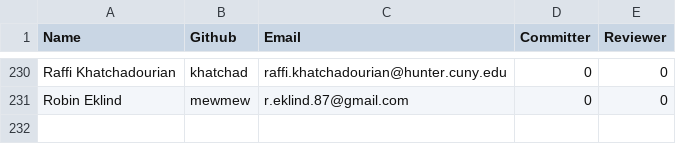
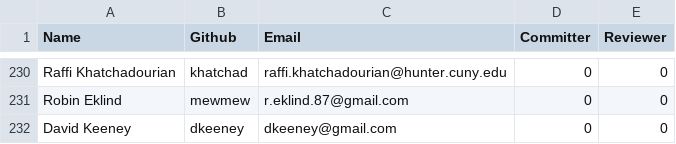
Before and after one commit to rhyolight/numenta-web, a CSV file: packages/numenta.org/static/resources/contributors.csv, drawn as a sheet; only a part is shown, gaps mark what is left out; the diff names each change by its address in the sheet, - before the commit and + after, or states it on an @@ line.

Commit message:
adding contributor

```diff
--- a/packages/numenta.org/static/resources/contributors.csv
+++ b/packages/numenta.org/static/resources/contributors.csv
+row 232: David Keeney | dkeeney | dkeeney@gmail.com | 0 | 0
```
